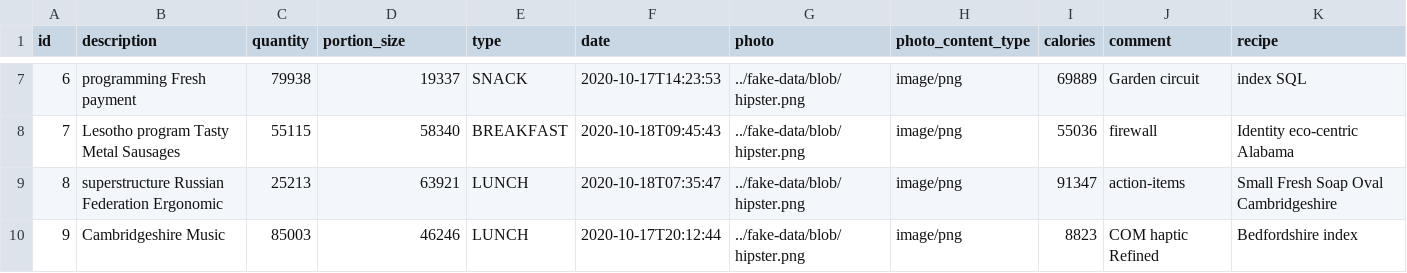
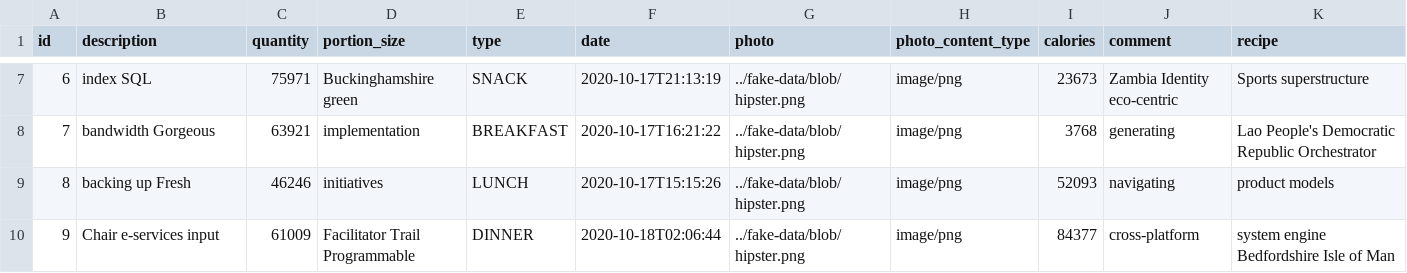
Before and after one commit to popica14/fjournal, a CSV file: src/main/resources/config/liquibase/fake-data/meal.csv, drawn as a sheet; only a part is shown, gaps mark what is left out; the diff covers the shown part only.

Commit message:
change meal portion size to string

```diff
--- a/src/main/resources/config/liquibase/fake-data/meal.csv
+++ b/src/main/resources/config/liquibase/fake-data/meal.csv
@@ -7,4 +7,4 @@ id;description;quantity;portion_size;type;date;photo;photo_content_type;calories
-6;programming Fresh payment;79938;19337;SNACK;2020-10-17T14:23:53;../fake-data/blob/hipster.png;image/png;69889;Garden circuit;index SQL
-7;Lesotho program Tasty Metal Sausages;55115;58340;BREAKFAST;2020-10-18T09:45:43;../fake-data/blob/hipster.png;image/png;55036;firewall;Identity eco-centric Alabama
-8;superstructure Russian Federation Ergonomic;25213;63921;LUNCH;2020-10-18T07:35:47;../fake-data/blob/hipster.png;image/png;91347;action-items;Small Fresh Soap Oval Cambridgeshire
-9;Cambridgeshire Music;85003;46246;LUNCH;2020-10-17T20:12:44;../fake-data/blob/hipster.png;image/png;8823;COM haptic Refined;Bedfordshire index
+6;index SQL;75971;Buckinghamshire green;SNACK;2020-10-17T21:13:19;../fake-data/blob/hipster.png;image/png;23673;Zambia Identity eco-centric;Sports superstructure
+7;bandwidth Gorgeous;63921;implementation;BREAKFAST;2020-10-17T16:21:22;../fake-data/blob/hipster.png;image/png;3768;generating;Lao People's Democratic Republic Orchestrator
+8;backing up Fresh;46246;initiatives;LUNCH;2020-10-17T15:15:26;../fake-data/blob/hipster.png;image/png;52093;navigating;product models
+9;Chair e-services input;61009;Facilitator Trail Programmable;DINNER;2020-10-18T02:06:44;../fake-data/blob/hipster.png;image/png;84377;cross-platform;system engine Bedfordshire Isle of Man
```
Also changed, not shown: 36 edited cells elsewhere in this file, 11 other files.
